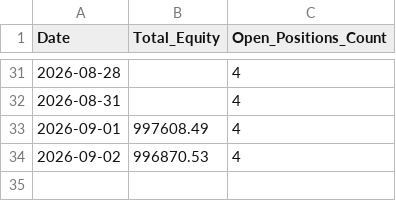
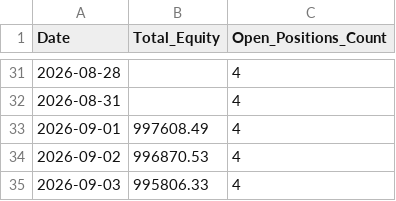
Before and after one commit to Midilesh0110/equisight_v5, a CSV file: daily_equity.csv, drawn as a sheet; only a part is shown, gaps mark what is left out.

```diff
--- a/daily_equity.csv
+++ b/daily_equity.csv
@@ -34 +34,2 @@ Date,Total_Equity,Open_Positions_Count
 2026-09-02,996870.53,4
+2026-09-03,995806.33,4
```
Also changed, not shown: equisight_v5_ledger.csv.
